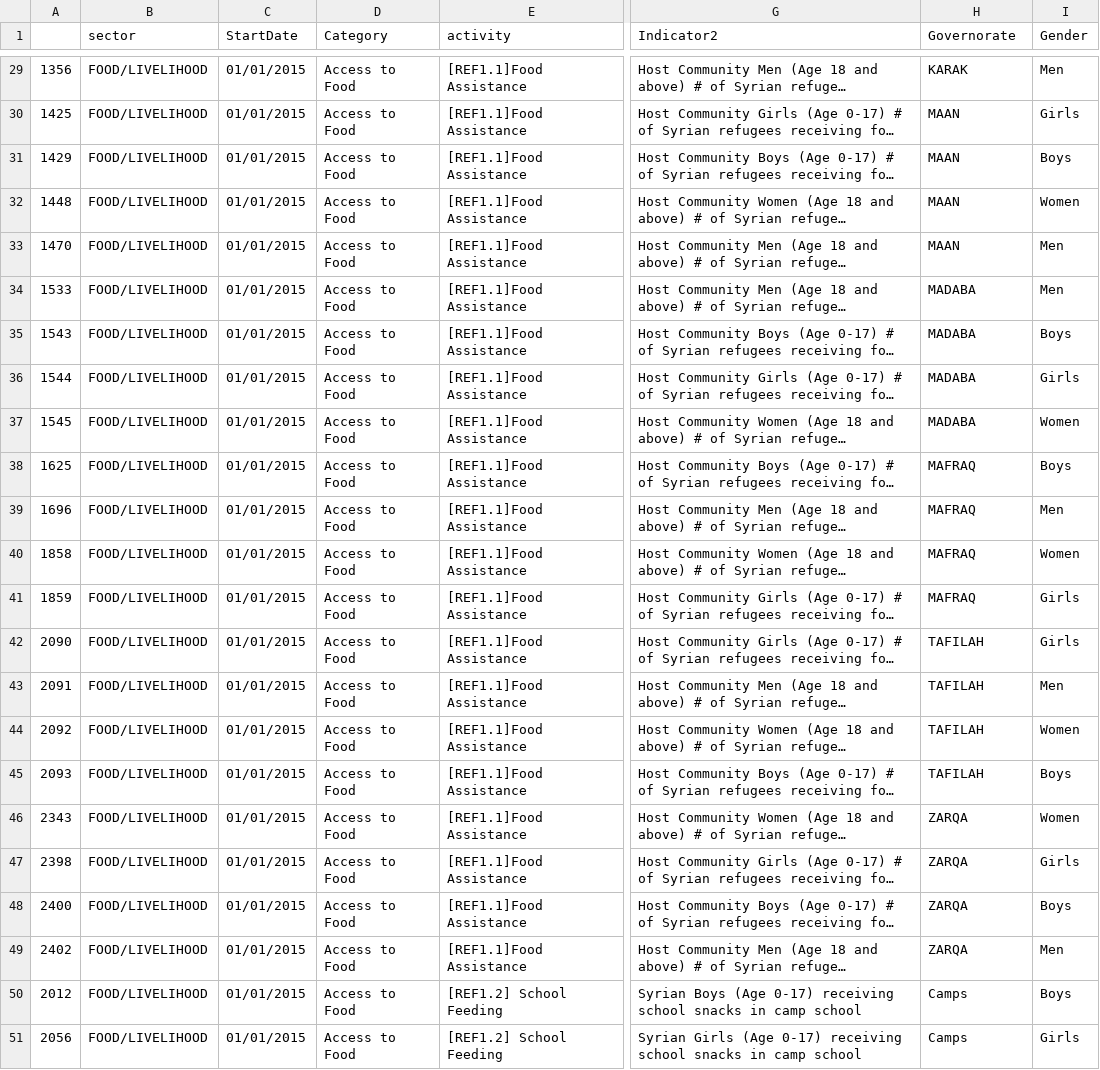
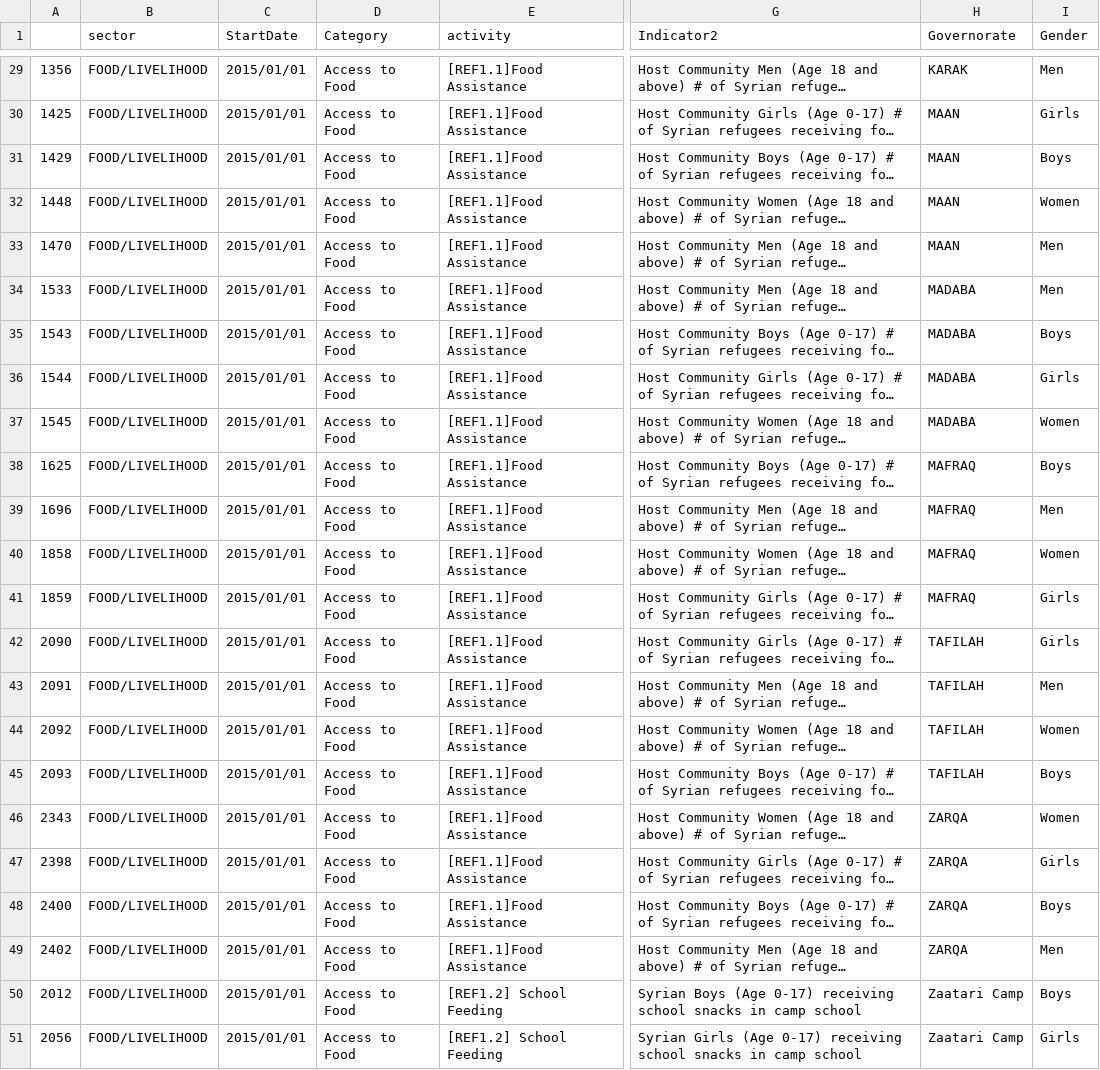
Before and after one commit to unhcr-jordan/unhcr-jordan.github.io, a CSV file: sectors/2015/food/data.csv, drawn as a sheet; only a part is shown, gaps mark what is left out; long unchanged cells end in …; the diff covers the shown part only; the diff names each change by its address in the sheet, - before the commit and + after, or states it on an @@ line.

```diff
--- a/sectors/2015/food/data.csv
+++ b/sectors/2015/food/data.csv
-C29:C51 (StartDate): 01/01/2015
+C29:C51 (StartDate): 2015/01/01
-H50:H51 (Governorate): Camps
+H50:H51 (Governorate): Zaatari Camp
```
Also changed, not shown: 27 edited cells elsewhere in this file, sectors/2015/education/data.csv, sectors/2015/health/data.csv, 6 other files.
